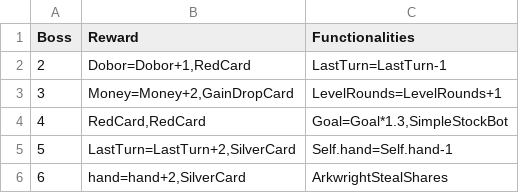
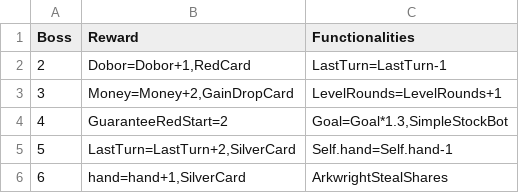
Before and after one commit to shishmanivan/Bressoles, a CSV file: BossRewards.csv, drawn as a sheet.

```diff
--- a/BossRewards.csv
+++ b/BossRewards.csv
@@ -3,4 +3,4 @@ Boss;Reward;Functionalities
 3;Money=Money+2,GainDropCard;LevelRounds=LevelRounds+1
-4;RedCard,RedCard;Goal=Goal*1.3,SimpleStockBot
+4;GuaranteeRedStart=2;Goal=Goal*1.3,SimpleStockBot
 5;LastTurn=LastTurn+2,SilverCard;Self.hand=Self.hand-1
-6;hand=hand+2,SilverCard;ArkwrightStealShares
+6;hand=hand+1,SilverCard;ArkwrightStealShares
```
Also changed, not shown: Lang.csv, 16 other files.
